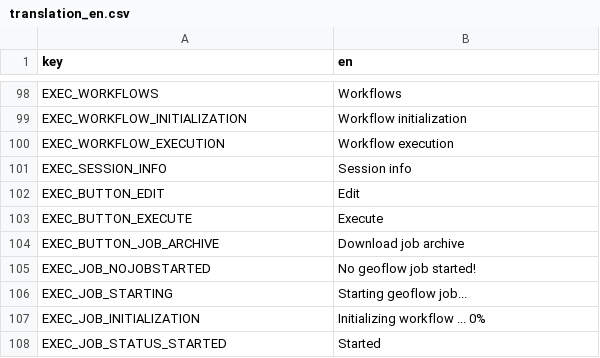
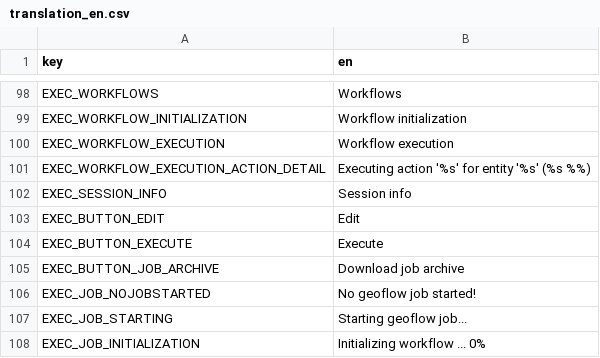
Before and after one commit to r-geoflow/geoflow-shiny, a CSV file: i18n/translation_en.csv, drawn as a sheet; only a part is shown, gaps mark what is left out; the shorter side is filled out with more unchanged rows.

```diff
--- a/i18n/translation_en.csv
+++ b/i18n/translation_en.csv
@@ -100,2 +100,3 @@ EXEC_WORKFLOW_INITIALIZATION,Workflow initialization
 EXEC_WORKFLOW_EXECUTION,Workflow execution
+EXEC_WORKFLOW_EXECUTION_ACTION_DETAIL,Executing action '%s' for entity '%s' (%s %%)
 EXEC_SESSION_INFO,Session info
```
Also changed, not shown: i18n/translation_fr.csv, 1 other file.
